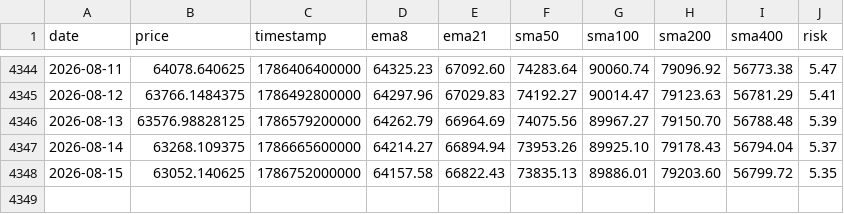
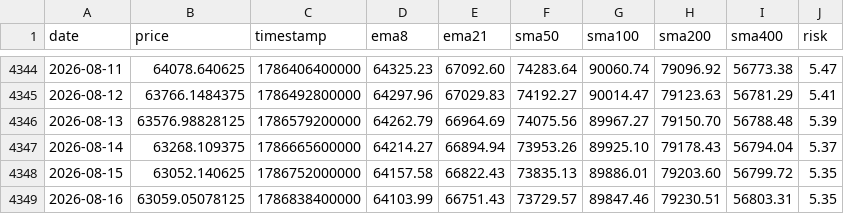
Before and after one commit to APFinance247/APFinancePage, a CSV file: public/stock-data/BTC.csv, drawn as a sheet; only a part is shown, gaps mark what is left out; the diff names each change by its address in the sheet, - before the commit and + after, or states it on an @@ line.

```diff
--- a/public/stock-data/BTC.csv
+++ b/public/stock-data/BTC.csv
+row 4349: 2026-08-16 | 63059.05078125 | 1786838400000 | 64103.99 | 66751.43 | 73729.57 | 89847.46 | 79230.51 | 56803.31 | 5.35
```
Also changed, not shown: public/stock-data/ETH.csv.
